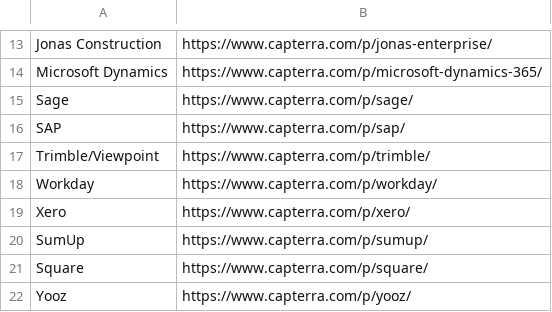
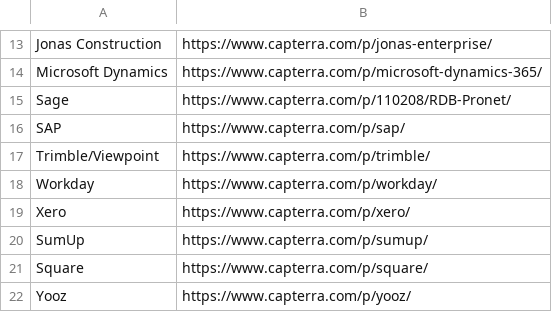
Before and after one commit to FNLFLSH/Competitive-Intelligence, a CSV file: company_review_urls.csv, drawn as a sheet; only a part is shown, gaps mark what is left out.

Commit message:
Fix React rendering error and implement working Sage scraping demo - Ready for 9am demo tomorrow

```diff
--- a/company_review_urls.csv
+++ b/company_review_urls.csv
@@ -14,3 +14,3 @@ Jonas Construction,https://www.capterra.com/p/jonas-enterprise/
 Microsoft Dynamics,https://www.capterra.com/p/microsoft-dynamics-365/
-Sage,https://www.capterra.com/p/sage/
+Sage,https://www.capterra.com/p/110208/RDB-Pronet/
 SAP,https://www.capterra.com/p/sap/
```
Also changed, not shown: 16 other files.
